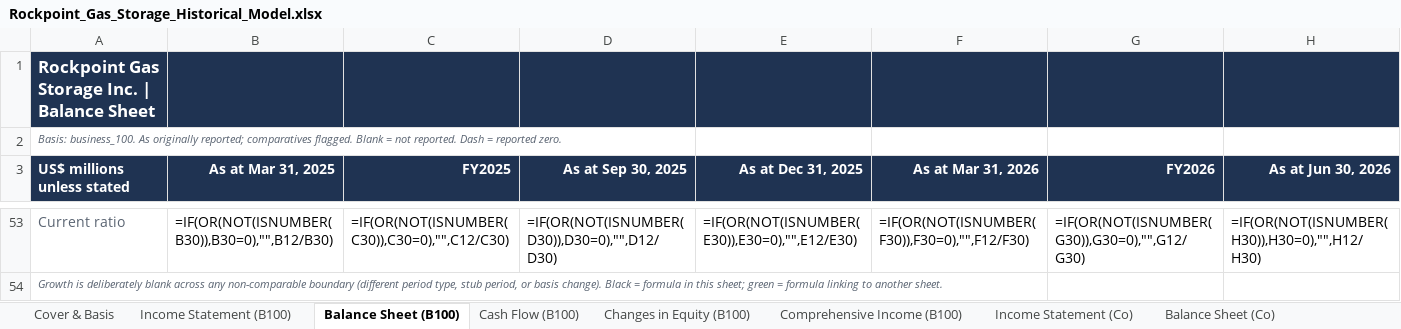
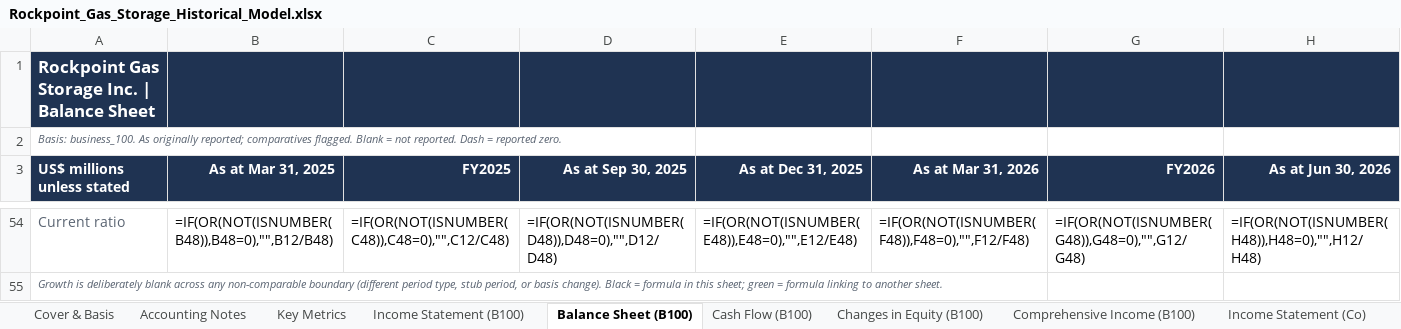
Before and after one commit to lfbannon-ux/FND_Pricing_Comparison_Tool, an Excel workbook: rockpoint_model/build/Rockpoint_Gas_Storage_Historical_Model.xlsx, sheet Balance Sheet (B100), drawn as a sheet; only a part is shown, gaps mark what is left out; values as stored, in another font and other column widths than the file's, no borders; formulas without a stored value are shown as written; addresses are those after the commit; the diff covers the shown part only; the diff names each change by its address in the sheet, - before the commit and + after, or states it on an @@ line.

```diff
--- a/rockpoint_model/build/Rockpoint_Gas_Storage_Historical_Model.xlsx (sheet Balance Sheet (B100))
+++ b/rockpoint_model/build/Rockpoint_Gas_Storage_Historical_Model.xlsx (sheet Balance Sheet (B100))
+sheet tab: Accounting Notes
+sheet tab: Key Metrics
-B54 (As at Mar 31, 2025): =IF(OR(NOT(ISNUMBER(B30)),B30=0),"",B12/B30)
+B54 (As at Mar 31, 2025): =IF(OR(NOT(ISNUMBER(B48)),B48=0),"",B12/B48)
-C54 (FY2025): =IF(OR(NOT(ISNUMBER(C30)),C30=0),"",C12/C30)
+C54 (FY2025): =IF(OR(NOT(ISNUMBER(C48)),C48=0),"",C12/C48)
-D54 (As at Sep 30, 2025): =IF(OR(NOT(ISNUMBER(D30)),D30=0),"",D12/D30)
+D54 (As at Sep 30, 2025): =IF(OR(NOT(ISNUMBER(D48)),D48=0),"",D12/D48)
-E54 (As at Dec 31, 2025): =IF(OR(NOT(ISNUMBER(E30)),E30=0),"",E12/E30)
+E54 (As at Dec 31, 2025): =IF(OR(NOT(ISNUMBER(E48)),E48=0),"",E12/E48)
-F54 (As at Mar 31, 2026): =IF(OR(NOT(ISNUMBER(F30)),F30=0),"",F12/F30)
+F54 (As at Mar 31, 2026): =IF(OR(NOT(ISNUMBER(F48)),F48=0),"",F12/F48)
-G54 (FY2026): =IF(OR(NOT(ISNUMBER(G30)),G30=0),"",G12/G30)
+G54 (FY2026): =IF(OR(NOT(ISNUMBER(G48)),G48=0),"",G12/G48)
-H54 (As at Jun 30, 2026): =IF(OR(NOT(ISNUMBER(H30)),H30=0),"",H12/H30)
+H54 (As at Jun 30, 2026): =IF(OR(NOT(ISNUMBER(H48)),H48=0),"",H12/H48)
```
Also changed, not shown: 1 added row and 28 edited cells elsewhere in this sheet, other sheet tabs, 5 other files.
